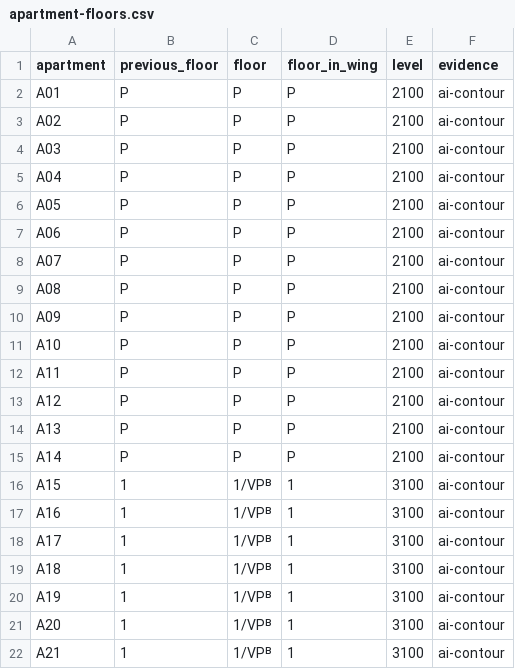
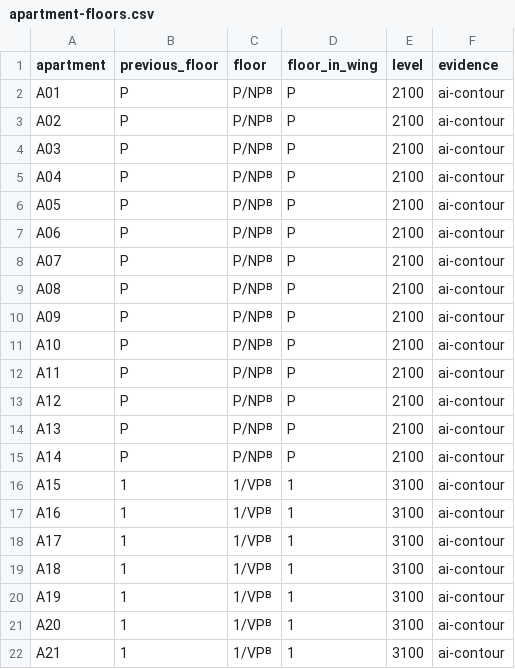
Before and after one commit to nik-smlkv/evolution, a CSV file: plans/А3/schemes/apartment-floors.csv, drawn as a sheet; only a part is shown; the diff covers the shown part only.

Commit message:
Unify floor labels and synchronize grid and plan selections

```diff
--- a/plans/А3/schemes/apartment-floors.csv
+++ b/plans/А3/schemes/apartment-floors.csv
@@ -1,16 +1,16 @@
 apartment,previous_floor,floor,floor_in_wing,level,evidence
-A01,P,P,P,2100,ai-contour
-A02,P,P,P,2100,ai-contour
-A03,P,P,P,2100,ai-contour
-A04,P,P,P,2100,ai-contour
-A05,P,P,P,2100,ai-contour
-A06,P,P,P,2100,ai-contour
-A07,P,P,P,2100,ai-contour
-A08,P,P,P,2100,ai-contour
-A09,P,P,P,2100,ai-contour
-A10,P,P,P,2100,ai-contour
-A11,P,P,P,2100,ai-contour
-A12,P,P,P,2100,ai-contour
-A13,P,P,P,2100,ai-contour
-A14,P,P,P,2100,ai-contour
+A01,P,P/NPᴮ,P,2100,ai-contour
+A02,P,P/NPᴮ,P,2100,ai-contour
+A03,P,P/NPᴮ,P,2100,ai-contour
+A04,P,P/NPᴮ,P,2100,ai-contour
+A05,P,P/NPᴮ,P,2100,ai-contour
+A06,P,P/NPᴮ,P,2100,ai-contour
+A07,P,P/NPᴮ,P,2100,ai-contour
+A08,P,P/NPᴮ,P,2100,ai-contour
+A09,P,P/NPᴮ,P,2100,ai-contour
+A10,P,P/NPᴮ,P,2100,ai-contour
+A11,P,P/NPᴮ,P,2100,ai-contour
+A12,P,P/NPᴮ,P,2100,ai-contour
+A13,P,P/NPᴮ,P,2100,ai-contour
+A14,P,P/NPᴮ,P,2100,ai-contour
 A15,1,1/VPᴮ,1,3100,ai-contour
```
Also changed, not shown: 14 edited cells elsewhere in this file, 9 other files.
